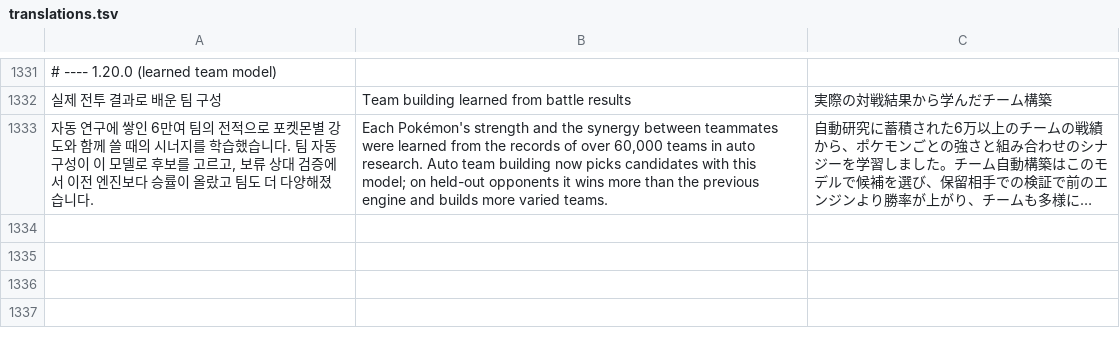
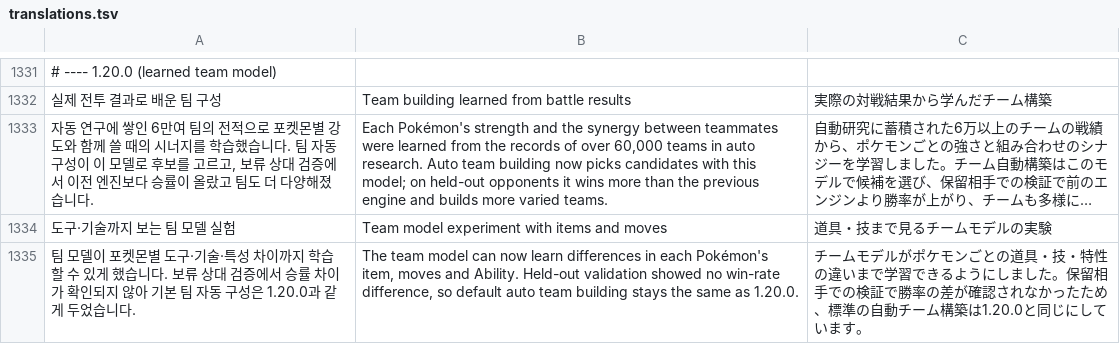
Before and after one commit to gdh3311/Vextrum, a TSV file: app/l10n/translations.tsv, drawn as a sheet; only a part is shown, gaps mark what is left out; long unchanged cells end in …; the diff names each change by its address in the sheet, - before the commit and + after, or states it on an @@ line.

```diff
--- a/app/l10n/translations.tsv
+++ b/app/l10n/translations.tsv
+row 1334: 도구·기술까지 보는 팀 모델 실험 | Team model experiment with items and moves | 道具・技まで見るチームモデルの実験
+row 1335: 팀 모델이 포켓몬별 도구·기술·특성 차이까지 학습할 수 있게 했습니다. 보류 상대 검증에서 승률 차이가 확인되지 않아 기본 팀 자동 구성은 1.20.0과 같게 두었습니다. | The team model can now learn differences in each Pokémon's item, moves and Ability. Held-out validation showed no win-rate difference, so default auto team building stays the same as 1.20.0. | チームモデルがポケモンごとの道具・技・特性の違いまで学習できるようにしました。保留相手での検証で勝率の差が確認されなかったため、標準の自動チーム構築は1.20.0と同じにしています。
```
Also changed, not shown: 9 other files.
